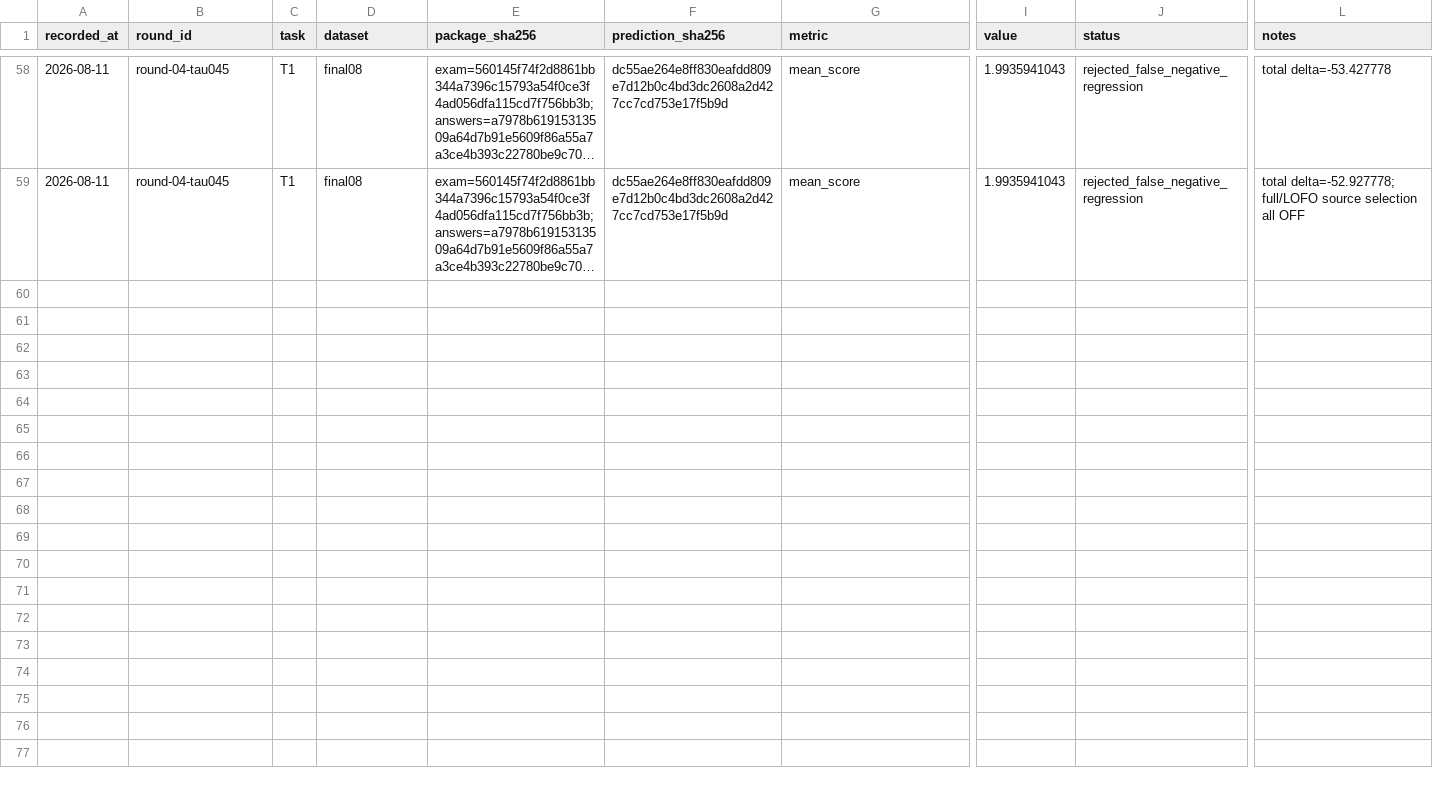
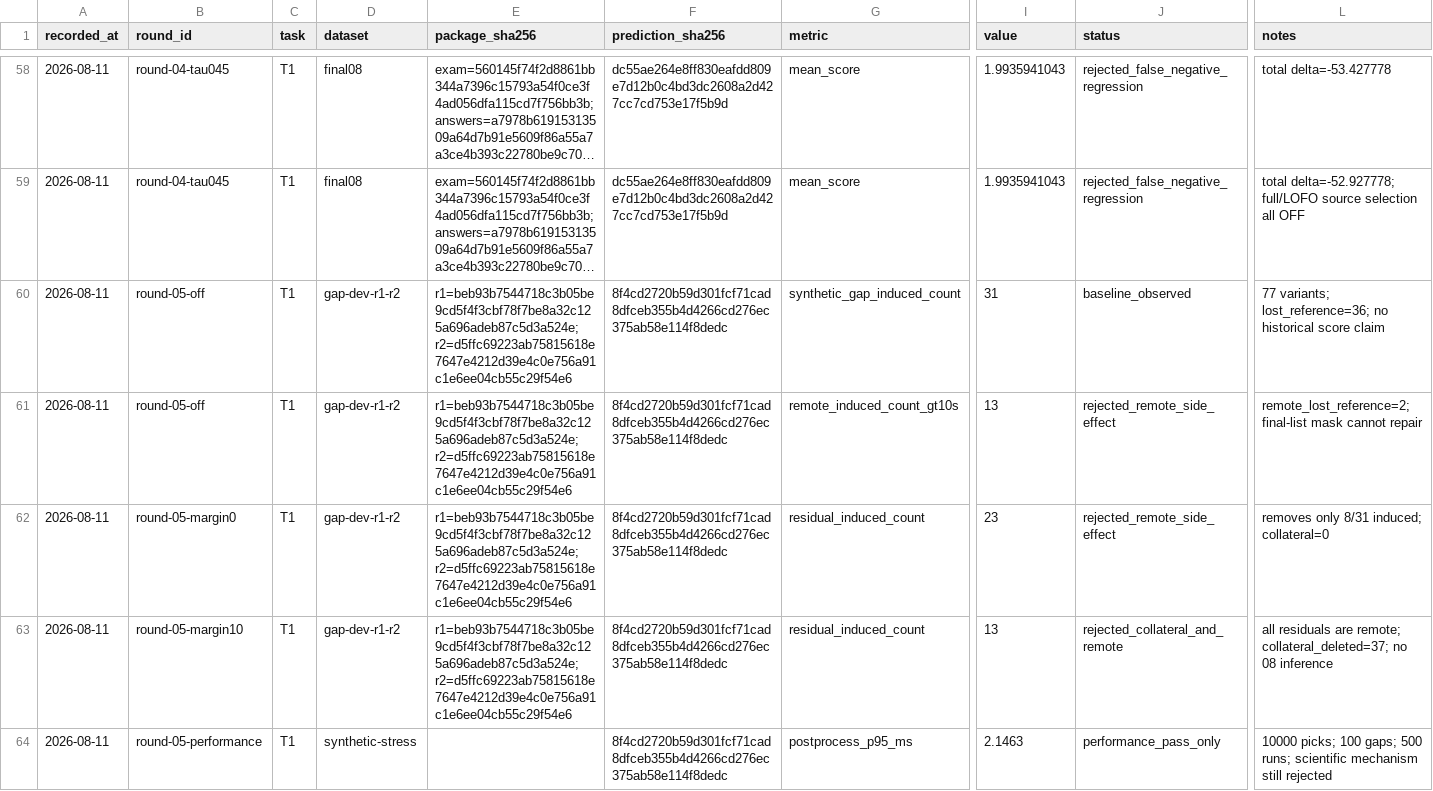
Before and after one commit to ixijxjgxidj-cmd/chanshui, a CSV file: memory/scoreboard.csv, drawn as a sheet; only a part is shown, gaps mark what is left out; long unchanged cells end in …; rows hold the shown columns only; the diff names each change by its address in the sheet, - before the commit and + after, or states it on an @@ line.

```diff
--- a/memory/scoreboard.csv
+++ b/memory/scoreboard.csv
+row 60: 2026-08-11 | round-05-off | T1 | gap-dev-r1-r2 | r1=beb93b7544718c3b05be9cd5f4f3cbf78f7be8a32c125a696adeb87c5d3a524e;r2=d5ffc69223ab75815618e7647e4212d39e4c0e756a91c1e6ee04cb55c29f54e6 | 8f4cd2720b59d301fcf71cad8dfceb355b4d4266cd276ec375ab58e114f8dedc | synthetic_gap_induced_count | 31 | baseline_observed | 77 variants; lost_reference=36; no historical score claim
+row 61: 2026-08-11 | round-05-off | T1 | gap-dev-r1-r2 | r1=beb93b7544718c3b05be9cd5f4f3cbf78f7be8a32c125a696adeb87c5d3a524e;r2=d5ffc69223ab75815618e7647e4212d39e4c0e756a91c1e6ee04cb55c29f54e6 | 8f4cd2720b59d301fcf71cad8dfceb355b4d4266cd276ec375ab58e114f8dedc | remote_induced_count_gt10s | 13 | rejected_remote_side_effect | remote_lost_reference=2; final-list mask cannot repair
+row 62: 2026-08-11 | round-05-margin0 | T1 | gap-dev-r1-r2 | r1=beb93b7544718c3b05be9cd5f4f3cbf78f7be8a32c125a696adeb87c5d3a524e;r2=d5ffc69223ab75815618e7647e4212d39e4c0e756a91c1e6ee04cb55c29f54e6 | 8f4cd2720b59d301fcf71cad8dfceb355b4d4266cd276ec375ab58e114f8dedc | residual_induced_count | 23 | rejected_remote_side_effect | removes only 8/31 induced; collateral=0
+row 63: 2026-08-11 | round-05-margin10 | T1 | gap-dev-r1-r2 | r1=beb93b7544718c3b05be9cd5f4f3cbf78f7be8a32c125a696adeb87c5d3a524e;r2=d5ffc69223ab75815618e7647e4212d39e4c0e756a91c1e6ee04cb55c29f54e6 | 8f4cd2720b59d301fcf71cad8dfceb355b4d4266cd276ec375ab58e114f8dedc | residual_induced_count | 13 | rejected_collateral_and_remote | all residuals are remote; collateral_deleted=37; no 08 inference
+row 64: 2026-08-11 | round-05-performance | T1 | synthetic-stress |  | 8f4cd2720b59d301fcf71cad8dfceb355b4d4266cd276ec375ab58e114f8dedc | postprocess_p95_ms | 2.1463 | performance_pass_only | 10000 picks; 100 gaps; 500 runs; scientific mechanism still rejected
```
Also changed, not shown: 7 other files.
